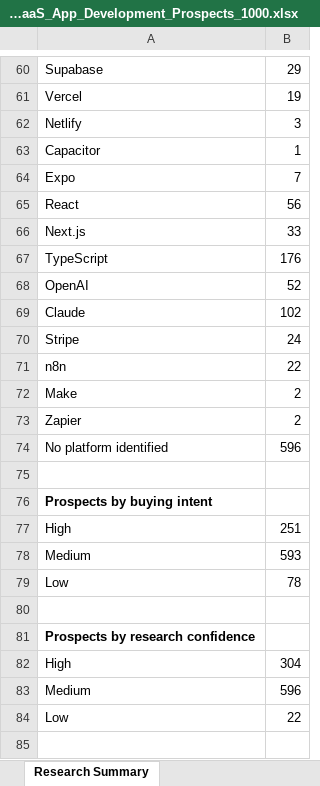
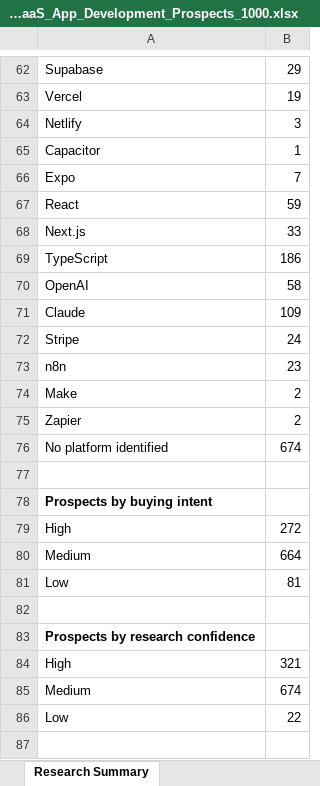
Before and after one commit to Vedrix-dev01/get-order, an Excel workbook: AI_Vibe_Coding_SaaS_App_Development_Prospects_1000.xlsx, sheet Research Summary, drawn as a sheet; only a part is shown, gaps mark what is left out; values as stored, in another font and other column widths than the file's, no borders; addresses are those after the commit; the diff covers the shown part only; the diff names each change by its address in the sheet, - before the commit and + after, or states it on an @@ line.

```diff
--- a/AI_Vibe_Coding_SaaS_App_Development_Prospects_1000.xlsx (sheet Research Summary)
+++ b/AI_Vibe_Coding_SaaS_App_Development_Prospects_1000.xlsx (sheet Research Summary)
-B67: 56
+B67: 59
-B69: 176
+B69: 186
-B70: 52
+B70: 58
-B71: 102
+B71: 109
-B73: 22
+B73: 23
-B76: 596
+B76: 674
-B79: 251
+B79: 272
-B80: 593
+B80: 664
-B81: 78
+B81: 81
-B84: 304
+B84: 321
-B85: 596
+B85: 674
```
Also changed, not shown: 6 added rows, 4 removed rows and 24 edited cells elsewhere in this sheet, sheet AI Development Prospects.
